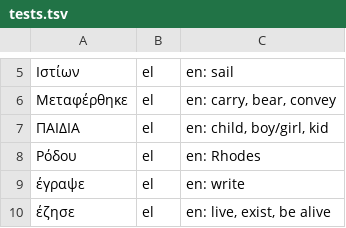
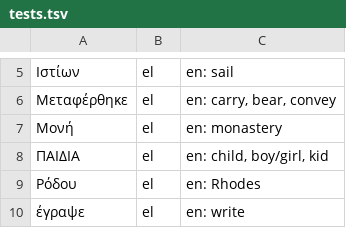
Before and after one commit to gregth/lookup-word, a TSV file: packs/el/tests.tsv, drawn as a sheet; only a part is shown, gaps mark what is left out; the shorter side is filled out with more unchanged rows.

```diff
--- a/packs/el/tests.tsv
+++ b/packs/el/tests.tsv
@@ -6,2 +6,3 @@
 Μεταφέρθηκε	el	en: carry, bear, convey
+Μονή	el	en: monastery
 ΠΑΙΔΙΑ	el	en: child, boy/girl, kid
```
Also changed, not shown: 1 other file.
